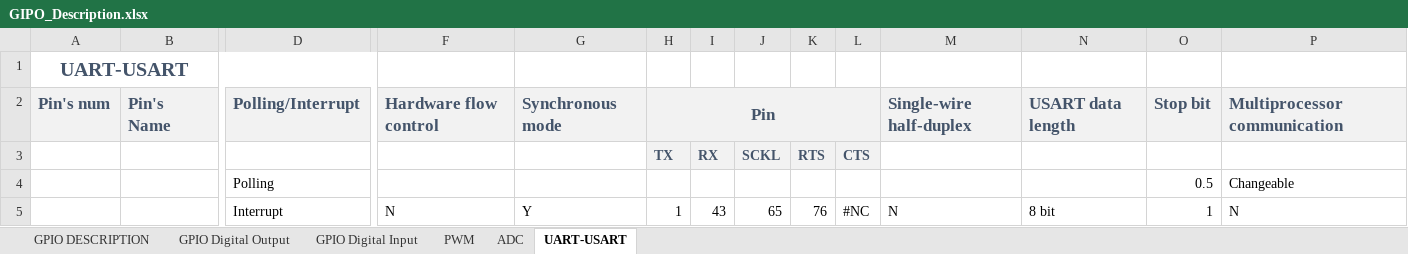
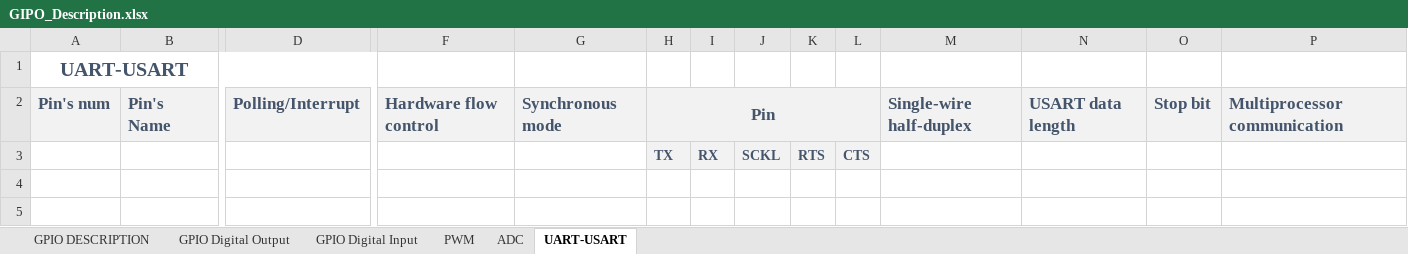
Before and after one commit to anhembedded/SCHwash, an Excel workbook: Doc/GIPO_Description.xlsx, sheet UART-USART, drawn as a sheet; only a part is shown, gaps mark what is left out; values as stored, in another font and other column widths than the file's, no borders; conditional formats not drawn; rows hold the shown columns only; the diff names each change by its address in the sheet, - before the commit and + after, or states it on an @@ line.

```diff
--- a/Doc/GIPO_Description.xlsx (sheet UART-USART)
+++ b/Doc/GIPO_Description.xlsx (sheet UART-USART)
-row 4:  |  | Polling |  |  |  |  |  |  |  |  |  | 0.5 | Changeable
-row 5:  |  | Interrupt | N | Y | 1 | 43 | 65 | 76 | #NC | N | 8 bit | 1 | N
```
Also changed, not shown: sheet PWM, sheet GPIO Digital Input, sheet GPIO Digital Output, sheet GPIO DESCRIPTION, sheet ADC, formulas that keep their value, 2 other files.
